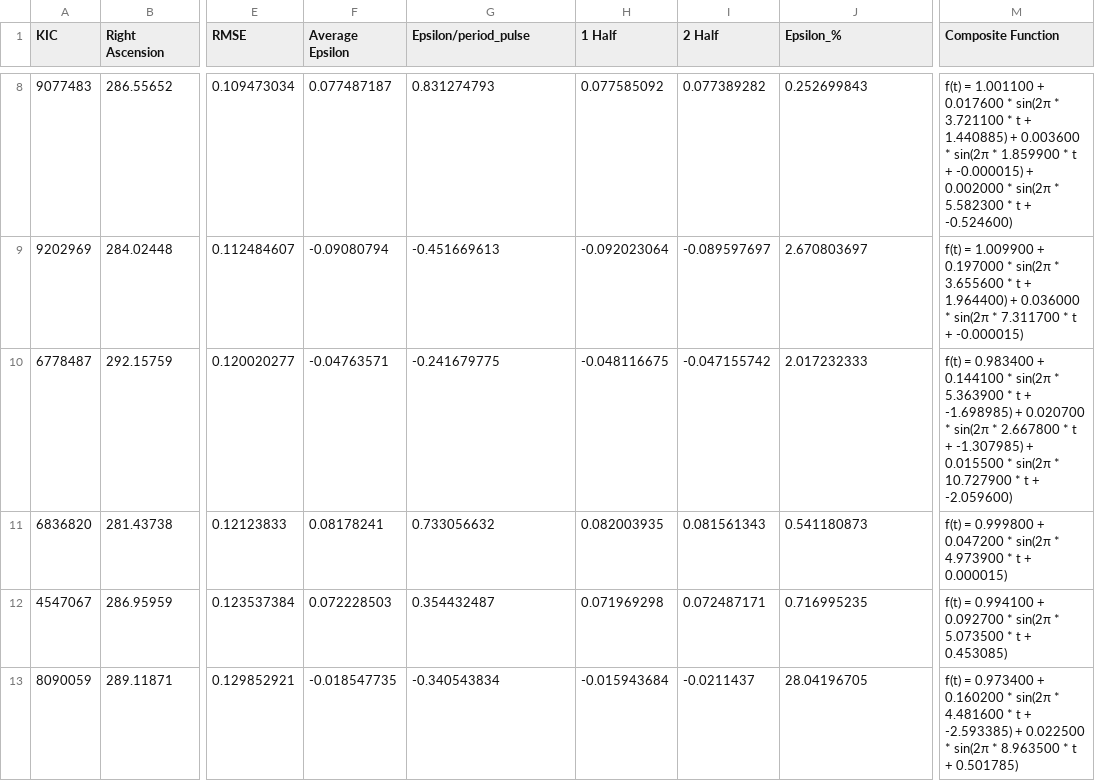
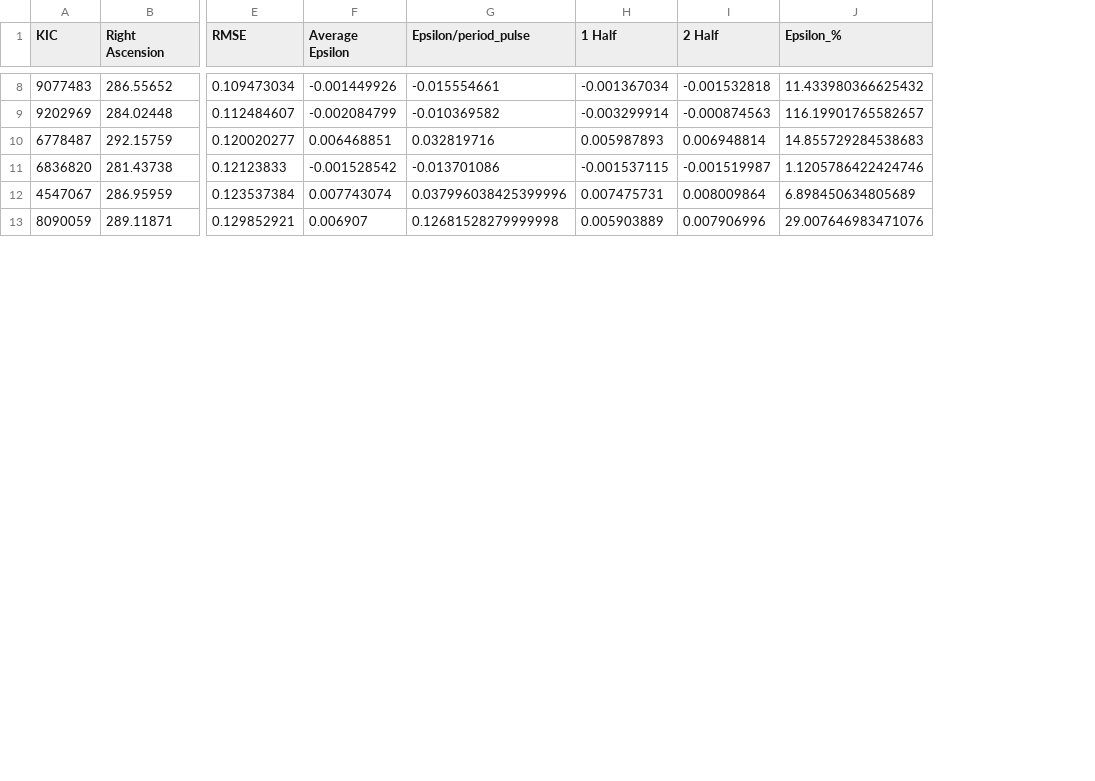
Before and after one commit to AhmedKhan04/KEP_TESS_LightCurveModeling, a CSV file: Master_Data_Sets_FULL/KEPLER/KeplerStarsOutput_fixed_good.csv, drawn as a sheet; only a part is shown, gaps mark what is left out; the diff covers the shown part only; the diff names each change by its address in the sheet, - before the commit and + after, or states it on an @@ line.

```diff
--- a/Master_Data_Sets_FULL/KEPLER/KeplerStarsOutput_fixed_good.csv
+++ b/Master_Data_Sets_FULL/KEPLER/KeplerStarsOutput_fixed_good.csv
-column M (Composite Function), rows 8-13: f(t) = 1.001100 + 0.017600 * sin(2π * 3.721100 * t + 1.440885) + 0.003600 * sin(2π * 1.859900 * t + -0.000015) + 0.002000 * sin(2π * 5.582300 * t + -0.524600) | f(t) = 1.009900 + 0.197000 * sin(2π * 3.655600 * t + 1.964400) + 0.036000 * sin(2π * 7.311700 * t + -0.000015) | f(t) = 0.983400 + 0.144100 * sin(2π * 5.363900 * t + -1.698985) + 0.020700 * sin(2π * 2.667800 * t + -1.307985) + 0.015500 * sin(2π * 10.727900 * t + -2.059600) | f(t) = 0.999800 + 0.047200 * sin(2π * 4.973900 * t + 0.000015) | f(t) = 0.994100 + 0.092700 * sin(2π * 5.073500 * t + 0.453085) | f(t) = 0.973400 + 0.160200 * sin(2π * 4.481600 * t + -2.593385) + 0.022500 * sin(2π * 8.963500 * t + 0.501785)
-F8 (Average Epsilon): 0.077487187
+F8 (Average Epsilon): -0.001449926
-G8 (Epsilon/period_pulse): 0.831274793
+G8 (Epsilon/period_pulse): -0.015554661
-H8 (1 Half): 0.077585092
+H8 (1 Half): -0.001367034
-I8 (2 Half): 0.077389282
+I8 (2 Half): -0.001532818
-J8 (Epsilon_%): 0.252699843
+J8 (Epsilon_%): 11.433980366625432
-F9 (Average Epsilon): -0.09080794
+F9 (Average Epsilon): -0.002084799
-G9 (Epsilon/period_pulse): -0.451669613
+G9 (Epsilon/period_pulse): -0.010369582
-H9 (1 Half): -0.092023064
+H9 (1 Half): -0.003299914
-I9 (2 Half): -0.089597697
+I9 (2 Half): -0.000874563
-J9 (Epsilon_%): 2.670803697
+J9 (Epsilon_%): 116.19901765582657
-F10 (Average Epsilon): -0.04763571
+F10 (Average Epsilon): 0.006468851
-G10 (Epsilon/period_pulse): -0.241679775
+G10 (Epsilon/period_pulse): 0.032819716
-H10 (1 Half): -0.048116675
+H10 (1 Half): 0.005987893
-I10 (2 Half): -0.047155742
+I10 (2 Half): 0.006948814
-J10 (Epsilon_%): 2.017232333
+J10 (Epsilon_%): 14.855729284538683
-F11 (Average Epsilon): 0.08178241
+F11 (Average Epsilon): -0.001528542
-G11 (Epsilon/period_pulse): 0.733056632
+G11 (Epsilon/period_pulse): -0.013701086
-H11 (1 Half): 0.082003935
+H11 (1 Half): -0.001537115
-I11 (2 Half): 0.081561343
+I11 (2 Half): -0.001519987
-J11 (Epsilon_%): 0.541180873
+J11 (Epsilon_%): 1.1205786422424746
-F12 (Average Epsilon): 0.072228503
+F12 (Average Epsilon): 0.007743074
-G12 (Epsilon/period_pulse): 0.354432487
+G12 (Epsilon/period_pulse): 0.037996038425399996
-H12 (1 Half): 0.071969298
+H12 (1 Half): 0.007475731
-I12 (2 Half): 0.072487171
+I12 (2 Half): 0.008009864
-J12 (Epsilon_%): 0.716995235
+J12 (Epsilon_%): 6.898450634805689
-F13 (Average Epsilon): -0.018547735
+F13 (Average Epsilon): 0.006907
-G13 (Epsilon/period_pulse): -0.340543834
+G13 (Epsilon/period_pulse): 0.12681528279999998
-H13 (1 Half): -0.015943684
+H13 (1 Half): 0.005903889
-I13 (2 Half): -0.0211437
+I13 (2 Half): 0.007906996
-J13 (Epsilon_%): 28.04196705
+J13 (Epsilon_%): 29.007646983471076
```
Also changed, not shown: 130 edited cells elsewhere in this file, Master_Data_Sets_FULL/KEPLER/KeplerStarsOutput_fixed.csv, Master_Data_Sets_FULL/KEPLER/KeplerStarsOutput_fixed_bad.csv, 4 other files.
